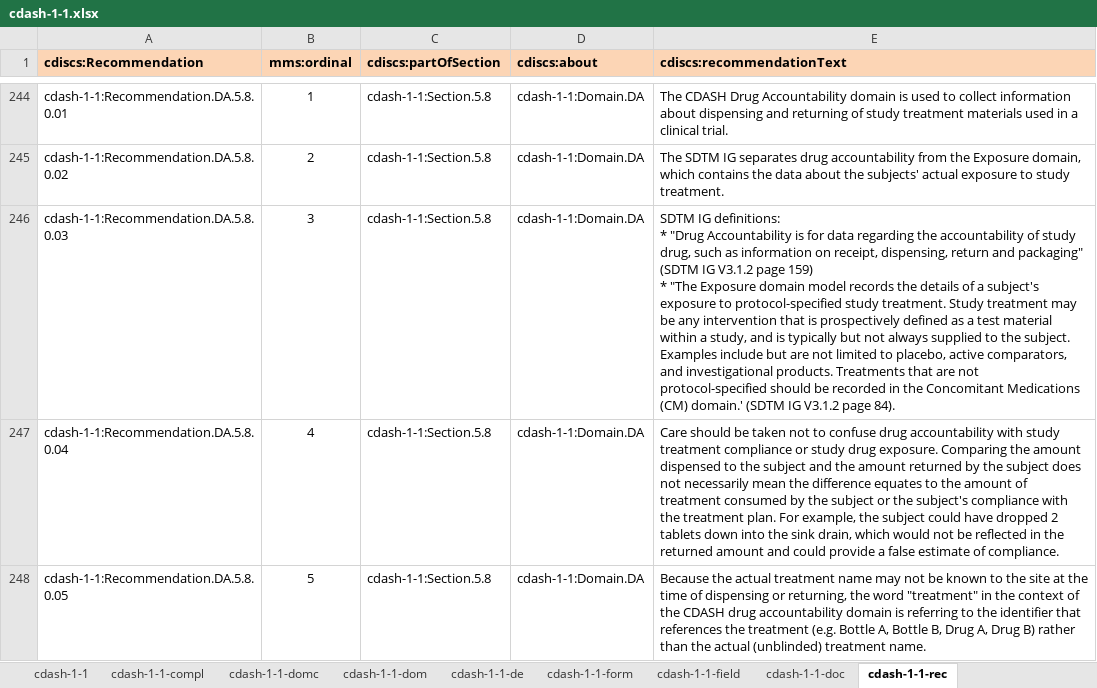
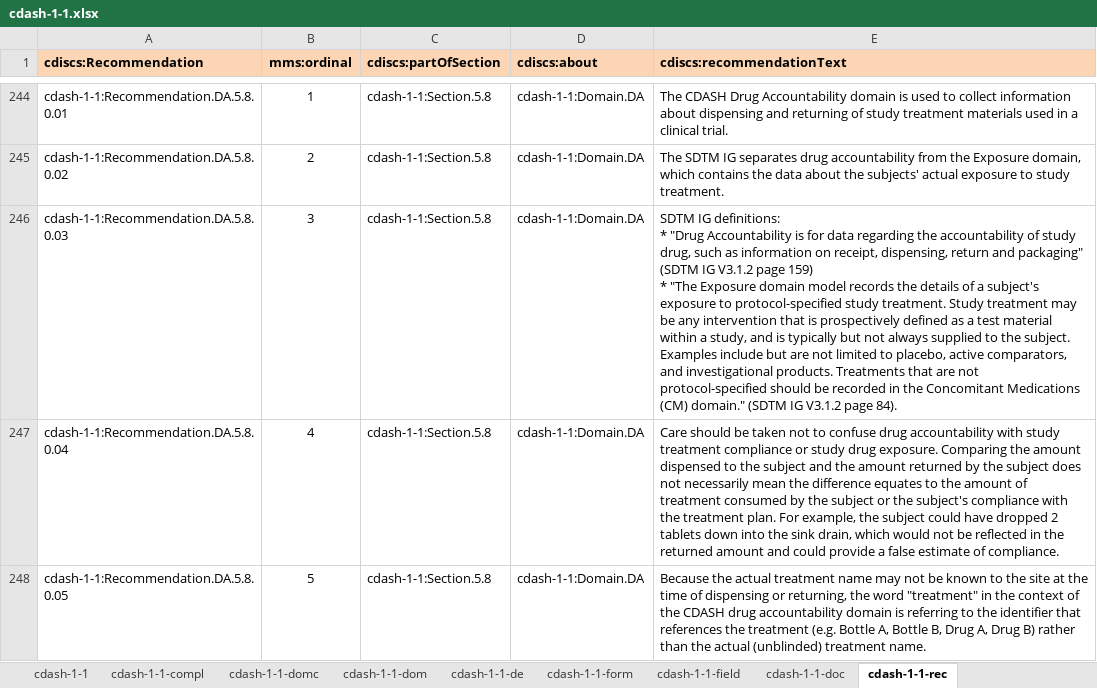
Before and after one commit to phuse-org/rdf.cdisc.org, an Excel workbook: import-files/cdash-1-1.xlsx, sheet cdash-1-1-rec, drawn as a sheet; only a part is shown, gaps mark what is left out; values as stored, in another font and other column widths than the file's, no borders; the diff names each change by its address in the sheet, - before the commit and + after, or states it on an @@ line.

```diff
--- a/import-files/cdash-1-1.xlsx (sheet cdash-1-1-rec)
+++ b/import-files/cdash-1-1.xlsx (sheet cdash-1-1-rec)
-E246 (cdiscs:recommendationText): …Medications (CM) domain.' (SDTM IG…
+E246 (cdiscs:recommendationText): …Medications (CM) domain." (SDTM IG…
```
Also changed, not shown: import-files/sdtmig-3-1-3.xlsx, import-files/sendig-3-0.xlsx, 3 other files.
